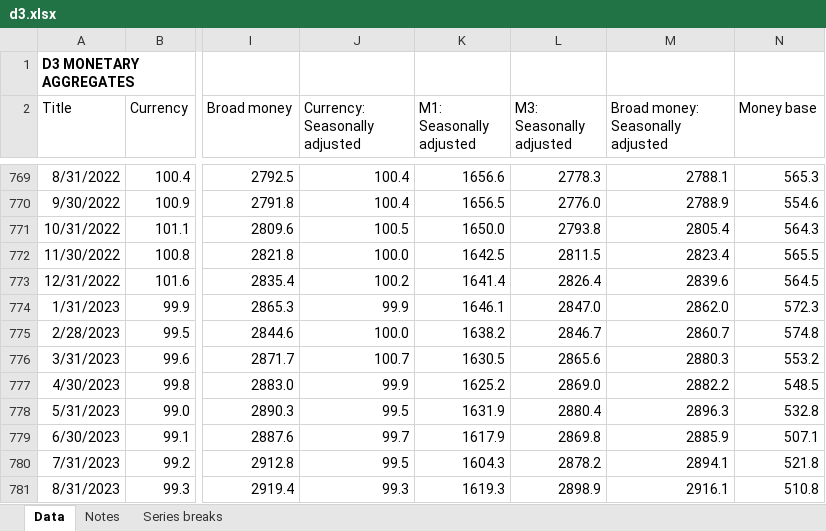
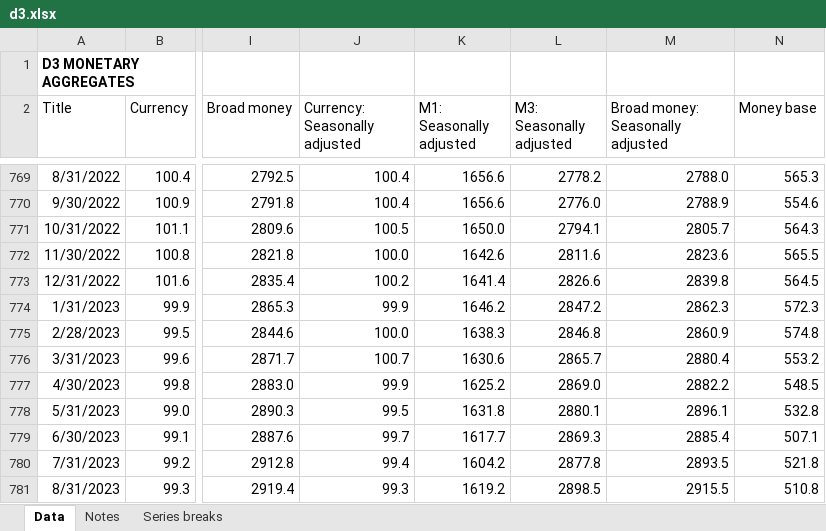
Before and after one commit to angelinabruno/banknote-dashboard, an Excel workbook: data/raw/d3.xlsx, sheet Data, drawn as a sheet; only a part is shown, gaps mark what is left out; values as stored, in another font and other column widths than the file's, no borders; the diff covers the shown part only; the diff names each change by its address in the sheet, - before the commit and + after, or states it on an @@ line.

```diff
--- a/data/raw/d3.xlsx (sheet Data)
+++ b/data/raw/d3.xlsx (sheet Data)
-L769 (M3: Seasonally adjusted): 2778.3
+L769 (M3: Seasonally adjusted): 2778.2
-M769 (Broad money: Seasonally adjusted): 2788.1
+M769 (Broad money: Seasonally adjusted): 2788.0
-K770 (M1: Seasonally adjusted): 1656.5
+K770 (M1: Seasonally adjusted): 1656.6
-L771 (M3: Seasonally adjusted): 2793.8
+L771 (M3: Seasonally adjusted): 2794.1
-M771 (Broad money: Seasonally adjusted): 2805.4
+M771 (Broad money: Seasonally adjusted): 2805.7
-K772 (M1: Seasonally adjusted): 1642.5
+K772 (M1: Seasonally adjusted): 1642.6
-L772 (M3: Seasonally adjusted): 2811.5
+L772 (M3: Seasonally adjusted): 2811.6
-M772 (Broad money: Seasonally adjusted): 2823.4
+M772 (Broad money: Seasonally adjusted): 2823.6
-L773 (M3: Seasonally adjusted): 2826.4
+L773 (M3: Seasonally adjusted): 2826.6
-M773 (Broad money: Seasonally adjusted): 2839.6
+M773 (Broad money: Seasonally adjusted): 2839.8
-K774 (M1: Seasonally adjusted): 1646.1
+K774 (M1: Seasonally adjusted): 1646.2
-L774 (M3: Seasonally adjusted): 2847.0
+L774 (M3: Seasonally adjusted): 2847.2
-M774 (Broad money: Seasonally adjusted): 2862.0
+M774 (Broad money: Seasonally adjusted): 2862.3
-K775 (M1: Seasonally adjusted): 1638.2
+K775 (M1: Seasonally adjusted): 1638.3
-L775 (M3: Seasonally adjusted): 2846.7
+L775 (M3: Seasonally adjusted): 2846.8
-M775 (Broad money: Seasonally adjusted): 2860.7
+M775 (Broad money: Seasonally adjusted): 2860.9
-K776 (M1: Seasonally adjusted): 1630.5
+K776 (M1: Seasonally adjusted): 1630.6
-L776 (M3: Seasonally adjusted): 2865.6
+L776 (M3: Seasonally adjusted): 2865.7
-M776 (Broad money: Seasonally adjusted): 2880.3
+M776 (Broad money: Seasonally adjusted): 2880.4
-K778 (M1: Seasonally adjusted): 1631.9
+K778 (M1: Seasonally adjusted): 1631.8
-L778 (M3: Seasonally adjusted): 2880.4
+L778 (M3: Seasonally adjusted): 2880.1
-M778 (Broad money: Seasonally adjusted): 2896.3
+M778 (Broad money: Seasonally adjusted): 2896.1
-K779 (M1: Seasonally adjusted): 1617.9
+K779 (M1: Seasonally adjusted): 1617.7
-L779 (M3: Seasonally adjusted): 2869.8
+L779 (M3: Seasonally adjusted): 2869.3
-M779 (Broad money: Seasonally adjusted): 2885.9
+M779 (Broad money: Seasonally adjusted): 2885.4
-J780 (Currency: Seasonally adjusted): 99.5
+J780 (Currency: Seasonally adjusted): 99.4
-K780 (M1: Seasonally adjusted): 1604.3
+K780 (M1: Seasonally adjusted): 1604.2
-L780 (M3: Seasonally adjusted): 2878.2
+L780 (M3: Seasonally adjusted): 2877.8
-M780 (Broad money: Seasonally adjusted): 2894.1
+M780 (Broad money: Seasonally adjusted): 2893.5
-K781 (M1: Seasonally adjusted): 1619.3
+K781 (M1: Seasonally adjusted): 1619.2
-L781 (M3: Seasonally adjusted): 2898.9
+L781 (M3: Seasonally adjusted): 2898.5
-M781 (Broad money: Seasonally adjusted): 2916.1
+M781 (Broad money: Seasonally adjusted): 2915.5
```
Also changed, not shown: 1 added row and 215 edited cells elsewhere in this sheet, 4 other files.
